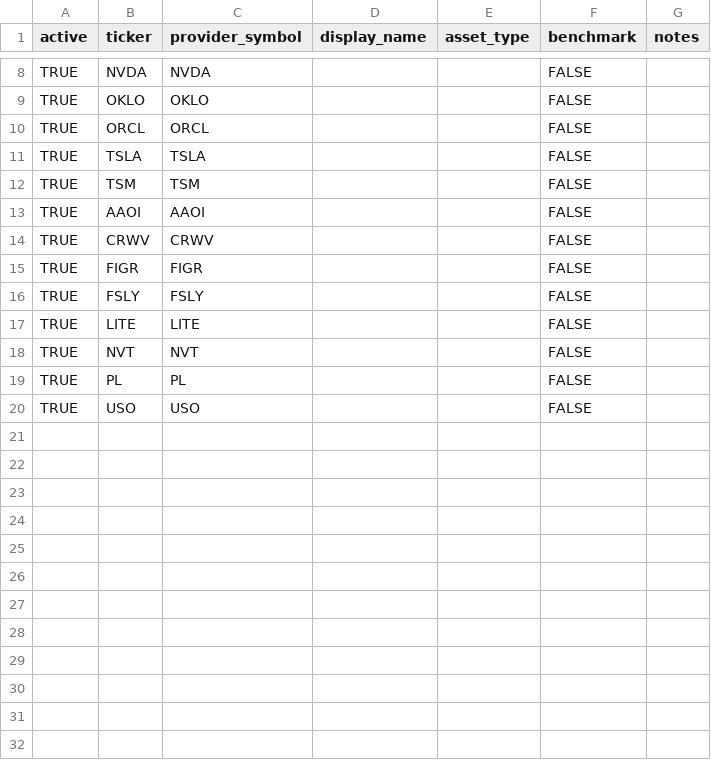
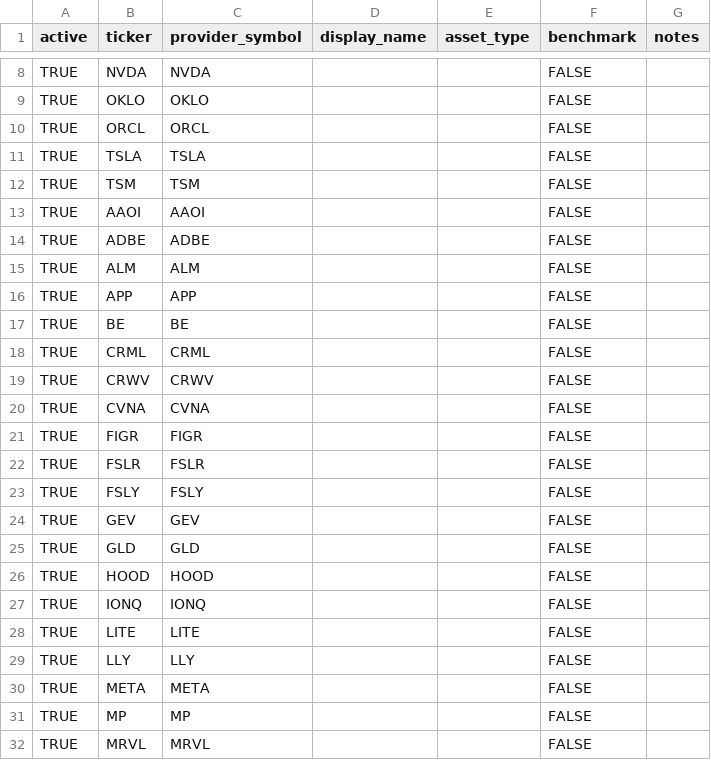
Before and after one commit to kyu6545-dot/mypage2, a CSV file: openbb-data-pipeline/config/universe.csv, drawn as a sheet; only a part is shown, gaps mark what is left out; the shorter side is filled out with more unchanged rows; the diff covers the shown part only; the diff names each change by its address in the sheet, - before the commit and + after, or states it on an @@ line.

Commit message:
Update universe from Google Sheets

```diff
--- a/openbb-data-pipeline/config/universe.csv
+++ b/openbb-data-pipeline/config/universe.csv
+row 14: TRUE | ADBE | ADBE |  |  | FALSE
+row 15: TRUE | ALM | ALM |  |  | FALSE
+row 16: TRUE | APP | APP |  |  | FALSE
+row 17: TRUE | BE | BE |  |  | FALSE
+row 18: TRUE | CRML | CRML |  |  | FALSE
+row 20: TRUE | CVNA | CVNA |  |  | FALSE
+row 22: TRUE | FSLR | FSLR |  |  | FALSE
+row 24: TRUE | GEV | GEV |  |  | FALSE
+row 25: TRUE | GLD | GLD |  |  | FALSE
+row 26: TRUE | HOOD | HOOD |  |  | FALSE
+row 27: TRUE | IONQ | IONQ |  |  | FALSE
+row 29: TRUE | LLY | LLY |  |  | FALSE
+row 30: TRUE | META | META |  |  | FALSE
+row 31: TRUE | MP | MP |  |  | FALSE
+row 32: TRUE | MRVL | MRVL |  |  | FALSE
```
Also changed, not shown: 10 added rows elsewhere in this file.
